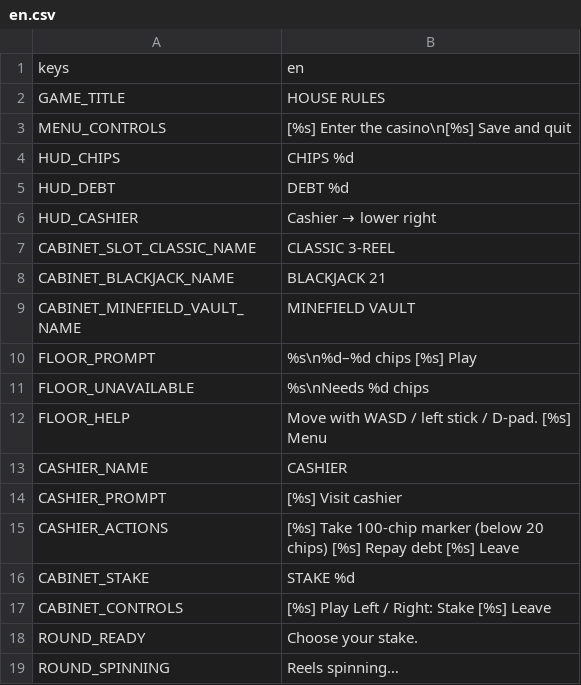
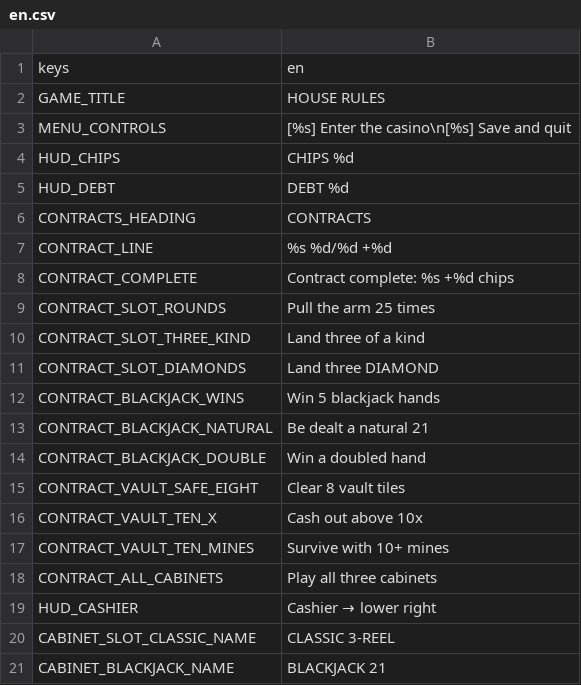
Before and after one commit to DahanItamar/HouseRules, a CSV file: locale/en.csv, drawn as a sheet; only a part is shown; the shorter side is filled out with more unchanged rows.

Commit message:
feat: add persistent contract rotation

```diff
--- a/locale/en.csv
+++ b/locale/en.csv
@@ -5,2 +5,15 @@ HUD_CHIPS,CHIPS  %d
 HUD_DEBT,DEBT  %d
+CONTRACTS_HEADING,CONTRACTS
+CONTRACT_LINE,%s  %d/%d  +%d
+CONTRACT_COMPLETE,Contract complete: %s  +%d chips
+CONTRACT_SLOT_ROUNDS,Pull the arm 25 times
+CONTRACT_SLOT_THREE_KIND,Land three of a kind
+CONTRACT_SLOT_DIAMONDS,Land three DIAMOND
+CONTRACT_BLACKJACK_WINS,Win 5 blackjack hands
+CONTRACT_BLACKJACK_NATURAL,Be dealt a natural 21
+CONTRACT_BLACKJACK_DOUBLE,Win a doubled hand
+CONTRACT_VAULT_SAFE_EIGHT,Clear 8 vault tiles
+CONTRACT_VAULT_TEN_X,Cash out above 10x
+CONTRACT_VAULT_TEN_MINES,Survive with 10+ mines
+CONTRACT_ALL_CABINETS,Play all three cabinets
 HUD_CASHIER,Cashier → lower right
```
Also changed, not shown: 12 other files.
